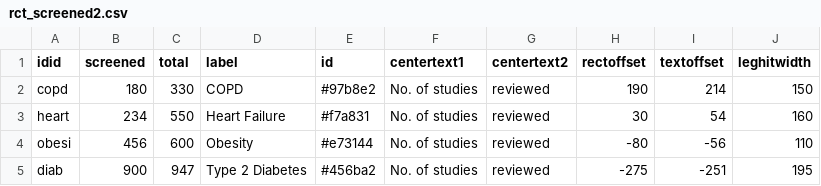
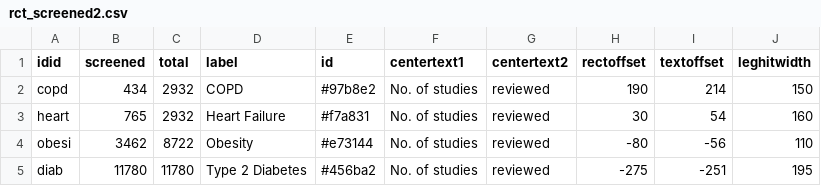
Before and after one commit to compar-eu/infograph, a CSV file: rct_screened2.csv, drawn as a sheet.

Commit message:
Update rct_screened2.csv

```diff
--- a/rct_screened2.csv
+++ b/rct_screened2.csv
@@ -1,5 +1,5 @@
 idid,screened,total,label,id,centertext1,centertext2,rectoffset,textoffset,leghitwidth
-copd,180,330,COPD,#97b8e2,No. of studies,reviewed,190,214,150
-heart,234,550,Heart Failure,#f7a831,No. of studies,reviewed,30,54,160
-obesi,456,600,Obesity,#e73144,No. of studies,reviewed,-80,-56,110
-diab,900,947,Type 2 Diabetes,#456ba2,No. of studies,reviewed,-275,-251,195
+copd,434,2932,COPD,#97b8e2,No. of studies,reviewed,190,214,150
+heart,765,2932,Heart Failure,#f7a831,No. of studies,reviewed,30,54,160
+obesi,3462,8722,Obesity,#e73144,No. of studies,reviewed,-80,-56,110
+diab,11780,11780,Type 2 Diabetes,#456ba2,No. of studies,reviewed,-275,-251,195
```
